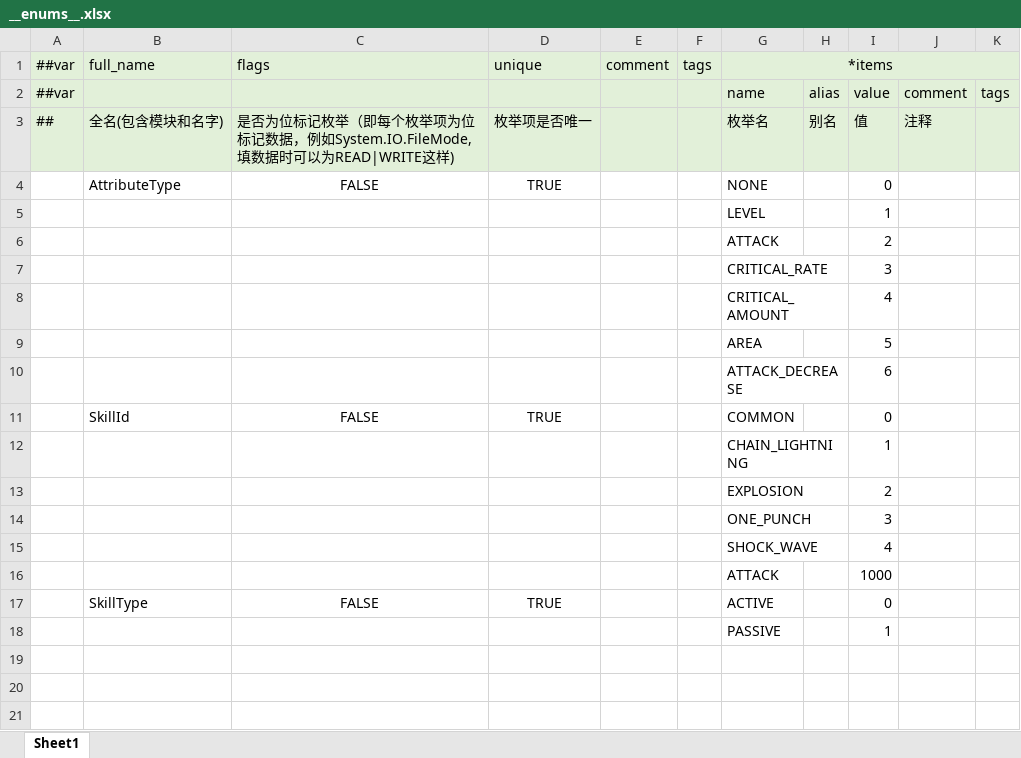
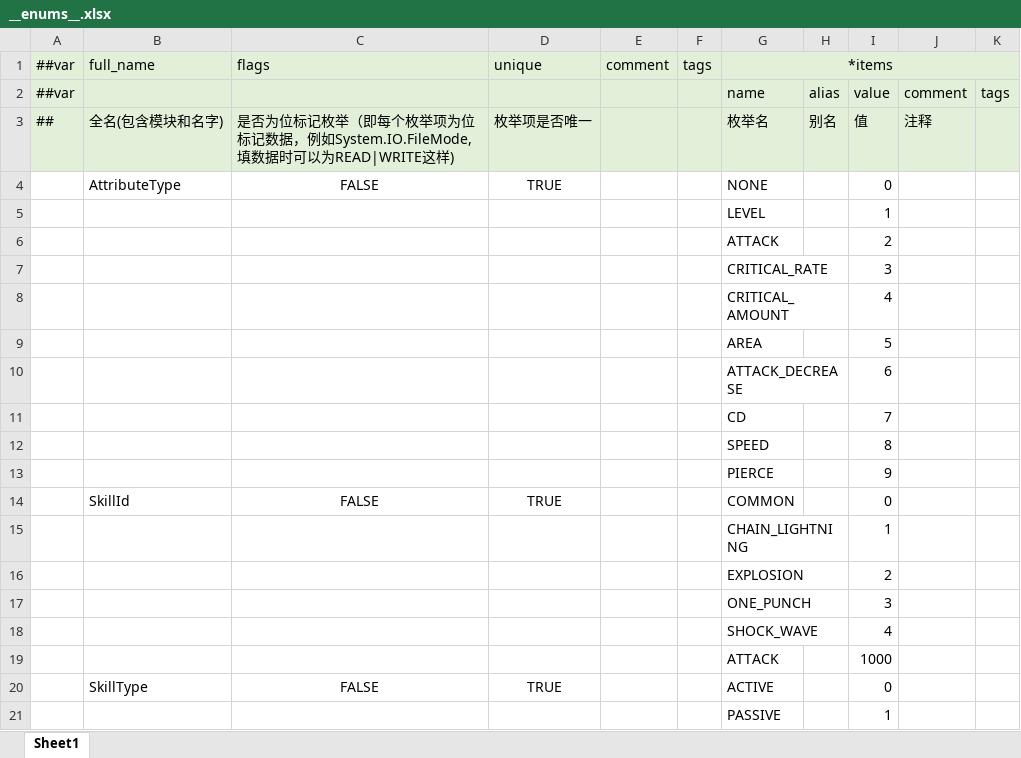
Before and after one commit to TigerSun86/GobangAdventure, an Excel workbook: Unity/NewWheel/VampireBuilder1/DesignerConfigs/Datas/__enums__.xlsx, sheet Sheet1, drawn as a sheet; values as stored, in another font and other column widths than the file's, no borders; the diff names each change by its address in the sheet, - before the commit and + after, or states it on an @@ line.

```diff
--- a/Unity/NewWheel/VampireBuilder1/DesignerConfigs/Datas/__enums__.xlsx (sheet Sheet1)
+++ b/Unity/NewWheel/VampireBuilder1/DesignerConfigs/Datas/__enums__.xlsx (sheet Sheet1)
+row 11:  |  |  |  |  |  | CD |  | 7
+row 12:  |  |  |  |  |  | SPEED |  | 8
+row 13:  |  |  |  |  |  | PIERCE |  | 9
```
Also changed, not shown: Unity/NewWheel/VampireBuilder1/DesignerConfigs/Datas/skill.xlsx, 3 other files.
